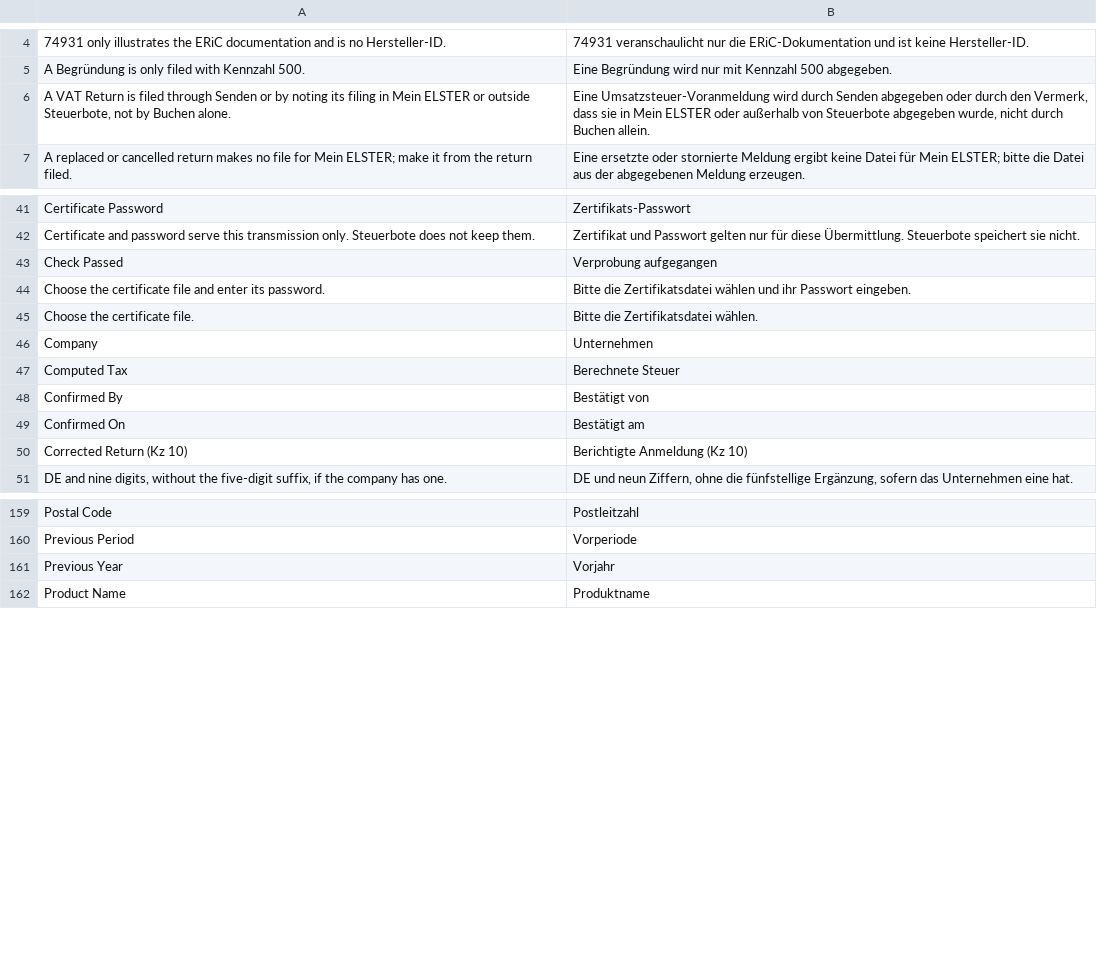
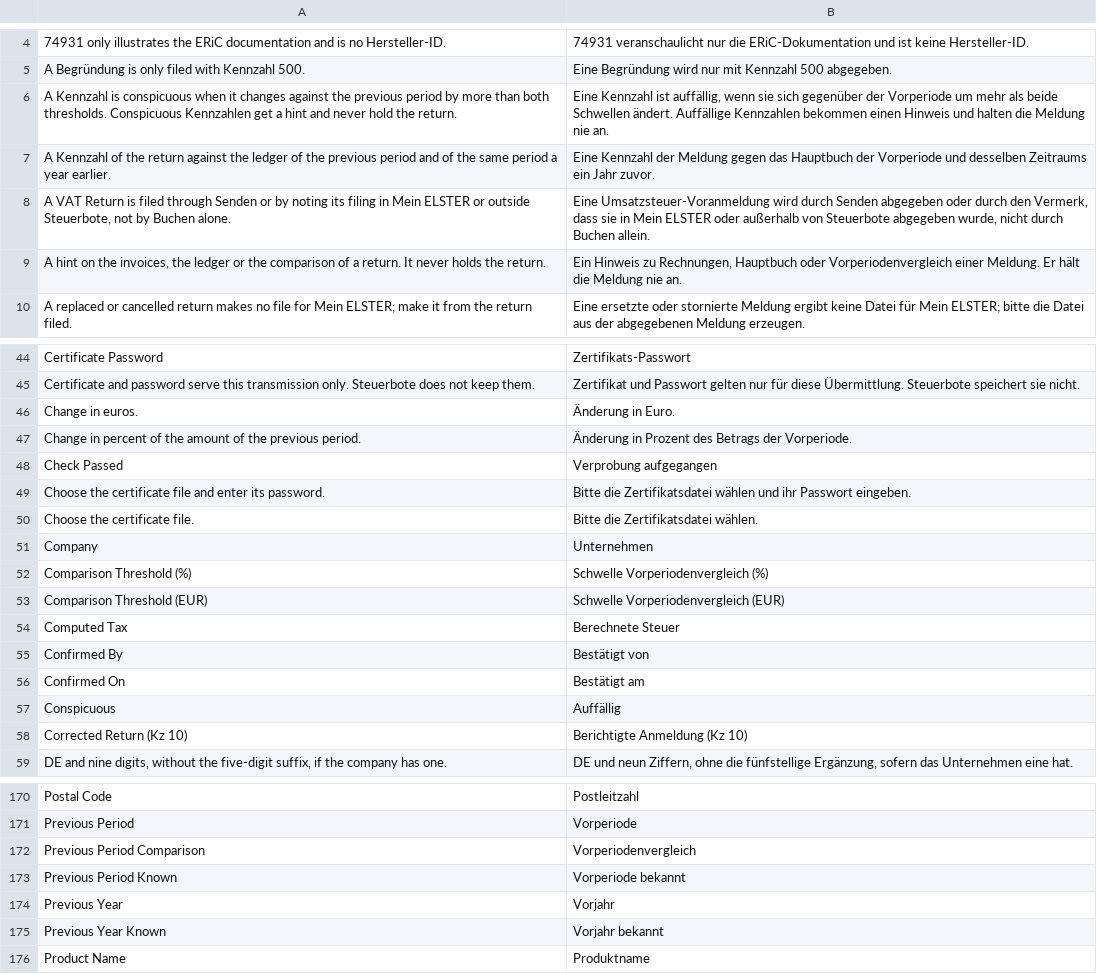
Before and after one commit to encircle360-oss/steuerbote, a CSV file: steuerbote/translations/de.csv, drawn as a sheet; only a part is shown, gaps mark what is left out; the diff covers the shown part only.

Commit message:
keep the Vorperiodenvergleich and the hints of a return in two tables
VAT Return Comparison and VAT Return Hint hold what the core computes, bridge.py turns it into their rows, and the settings get the two thresholds of the comparison. A Currency field stores no blank, so a row says which earlier periods are known and the form leaves the values of an unknown one blank.

```diff
--- a/steuerbote/translations/de.csv
+++ b/steuerbote/translations/de.csv
@@ -5,3 +5,6 @@
 "A Begründung is only filed with Kennzahl 500.","Eine Begründung wird nur mit Kennzahl 500 abgegeben."
+"A Kennzahl is conspicuous when it changes against the previous period by more than both thresholds. Conspicuous Kennzahlen get a hint and never hold the return.","Eine Kennzahl ist auffällig, wenn sie sich gegenüber der Vorperiode um mehr als beide Schwellen ändert. Auffällige Kennzahlen bekommen einen Hinweis und halten die Meldung nie an."
+"A Kennzahl of the return against the ledger of the previous period and of the same period a year earlier.","Eine Kennzahl der Meldung gegen das Hauptbuch der Vorperiode und desselben Zeitraums ein Jahr zuvor."
 "A VAT Return is filed through Senden or by noting its filing in Mein ELSTER or outside Steuerbote, not by Buchen alone.","Eine Umsatzsteuer-Voranmeldung wird durch Senden abgegeben oder durch den Vermerk, dass sie in Mein ELSTER oder außerhalb von Steuerbote abgegeben wurde, nicht durch Buchen allein."
+"A hint on the invoices, the ledger or the comparison of a return. It never holds the return.","Ein Hinweis zu Rechnungen, Hauptbuch oder Vorperiodenvergleich einer Meldung. Er hält die Meldung nie an."
 "A replaced or cancelled return makes no file for Mein ELSTER; make it from the return filed.","Eine ersetzte oder stornierte Meldung ergibt keine Datei für Mein ELSTER; bitte die Datei aus der abgegebenen Meldung erzeugen."
@@ -42,2 +45,4 @@
 "Certificate and password serve this transmission only. Steuerbote does not keep them.","Zertifikat und Passwort gelten nur für diese Übermittlung. Steuerbote speichert sie nicht."
+"Change in euros.","Änderung in Euro."
+"Change in percent of the amount of the previous period.","Änderung in Prozent des Betrags der Vorperiode."
 "Check Passed","Verprobung aufgegangen"
@@ -46,2 +51,4 @@
 "Company","Unternehmen"
+"Comparison Threshold (%)","Schwelle Vorperiodenvergleich (%)"
+"Comparison Threshold (EUR)","Schwelle Vorperiodenvergleich (EUR)"
 "Computed Tax","Berechnete Steuer"
@@ -49,2 +56,3 @@
 "Confirmed On","Bestätigt am"
+"Conspicuous","Auffällig"
 "Corrected Return (Kz 10)","Berichtigte Anmeldung (Kz 10)"
@@ -160,3 +171,6 @@
 "Previous Period","Vorperiode"
+"Previous Period Comparison","Vorperiodenvergleich"
+"Previous Period Known","Vorperiode bekannt"
 "Previous Year","Vorjahr"
+"Previous Year Known","Vorjahr bekannt"
 "Product Name","Produktname"
```
Also changed, not shown: 7 added rows elsewhere in this file, 14 other files.
